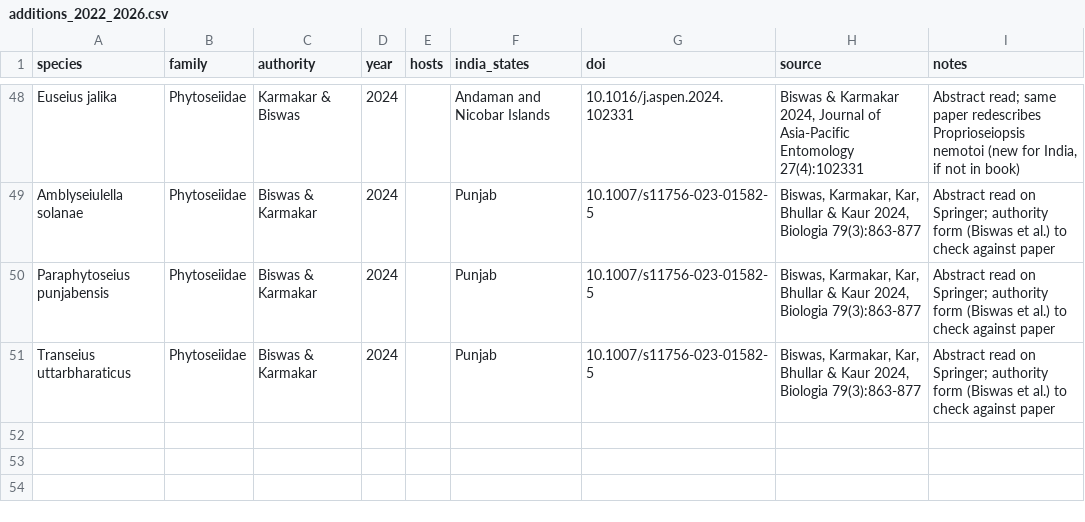
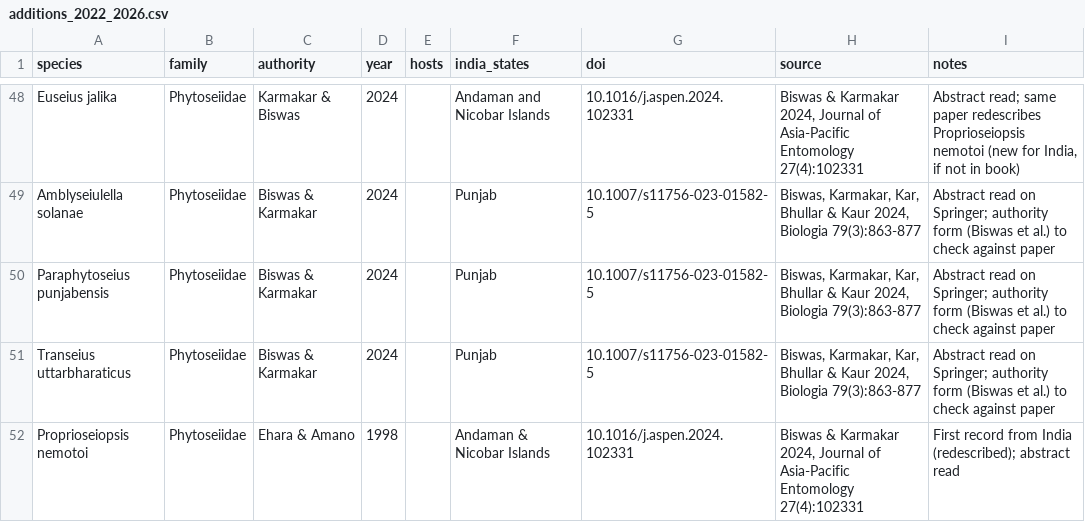
Before and after one commit to vkcvaibhav-eng/india-agri-mite-coi, a CSV file: data/checklist/additions_2022_2026.csv, drawn as a sheet; only a part is shown, gaps mark what is left out; the diff names each change by its address in the sheet, - before the commit and + after, or states it on an @@ line.

```diff
--- a/data/checklist/additions_2022_2026.csv
+++ b/data/checklist/additions_2022_2026.csv
+row 52: Proprioseiopsis nemotoi | Phytoseiidae | Ehara & Amano | 1998 |  | Andaman & Nicobar Islands | 10.1016/j.aspen.2024.102331 | Biswas & Karmakar 2024, Journal of Asia-Pacific Entomology 27(4):102331 | First record from India (redescribed); abstract read
```
Also changed, not shown: data/checklist/dyamanagouda2020_eriophyoidea_tamilnadu.csv, data/checklist/gupta_karmakar2015_phytoseiidae.csv, 16 other files.
